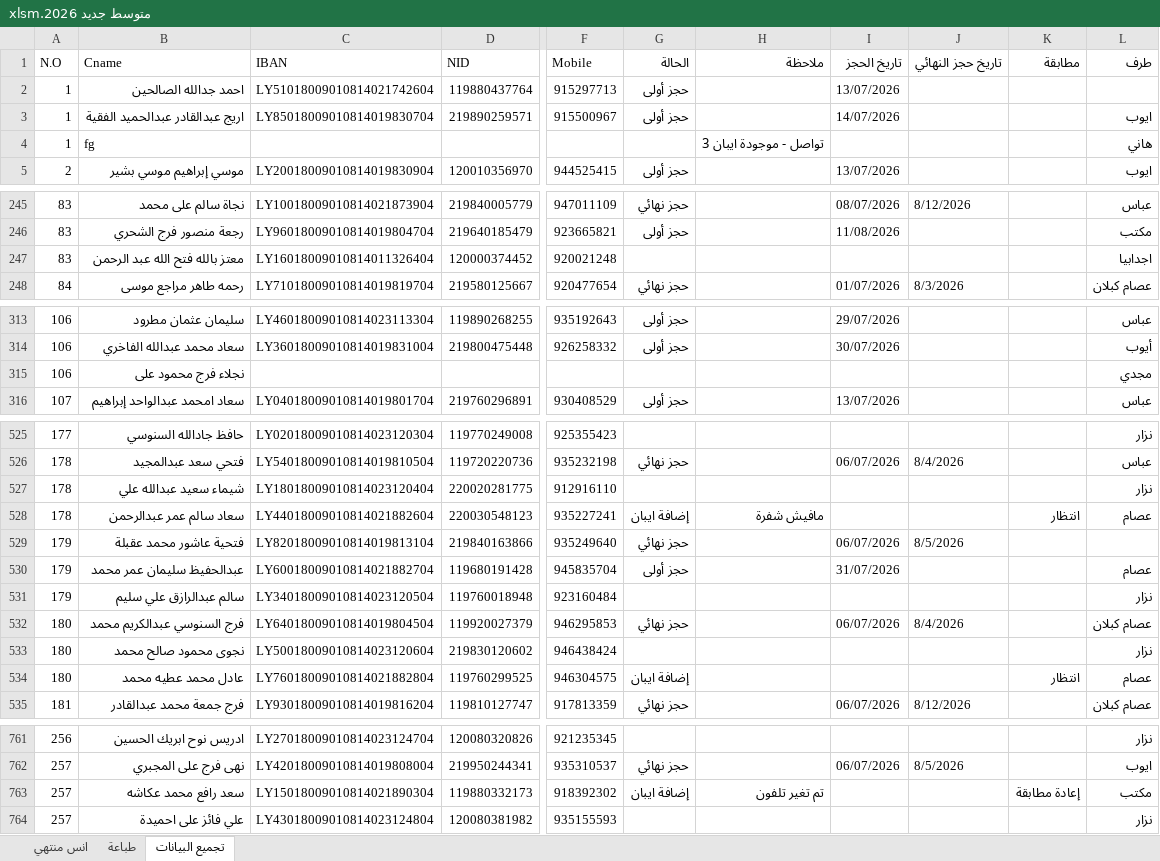
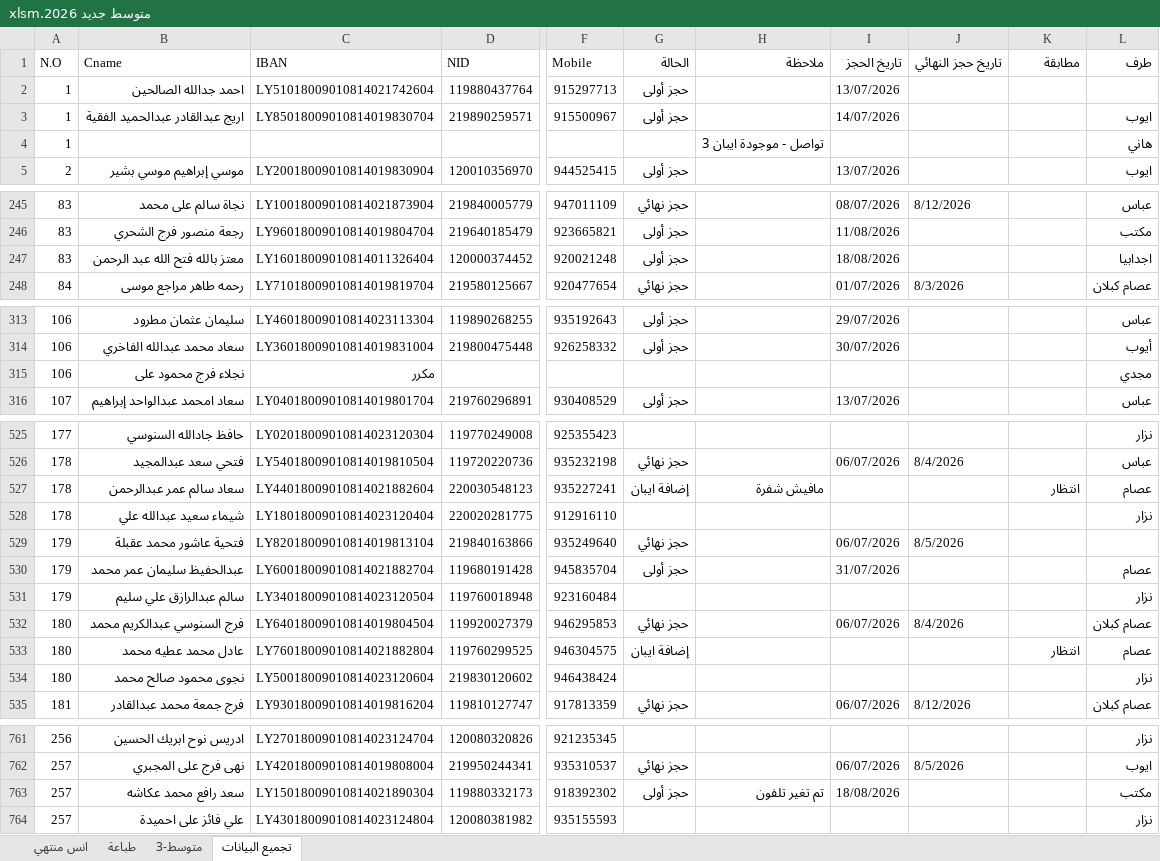
Before and after one commit to ahbayo-dotcom/office-14, an Excel workbook: Data/متوسط جديد 2026.xlsm, sheet تجميع البيانات, drawn as a sheet; only a part is shown, gaps mark what is left out; values as stored, in another font and other column widths than the file's, no cell formats; conditional formats and table styles not drawn; the diff covers the shown part only; the diff names each change by its address in the sheet, - before the commit and + after, or states it on an @@ line.

```diff
--- a/Data/متوسط جديد 2026.xlsm (sheet تجميع البيانات)
+++ b/Data/متوسط جديد 2026.xlsm (sheet تجميع البيانات)
@@ sheet tab unhidden: متوسط-3 @@
-B4 (Cname): fg
+B4 (Cname): (empty)
-G247 (الحالة): (empty)
+G247 (الحالة): حجز أولى
-I247 (تاريخ الحجز): (empty)
+I247 (تاريخ الحجز): 18/08/2026
-C315 (IBAN): (empty)
+C315 (IBAN): مكرر
@@ row 528 moved to row 527: 178 @@
@@ row 534 moved to row 533: 180 @@
-G763 (الحالة): إضافة ايبان
+G763 (الحالة): حجز أولى
-I763 (تاريخ الحجز): (empty)
+I763 (تاريخ الحجز): 18/08/2026
-K763 (مطابقة): إعادة مطابقة
+K763 (مطابقة): (empty)
```
Also changed, not shown: 6 added rows, 6 removed rows, 3 moved rows and 24 edited cells elsewhere in this sheet, sheet طباعة, cell formats.
